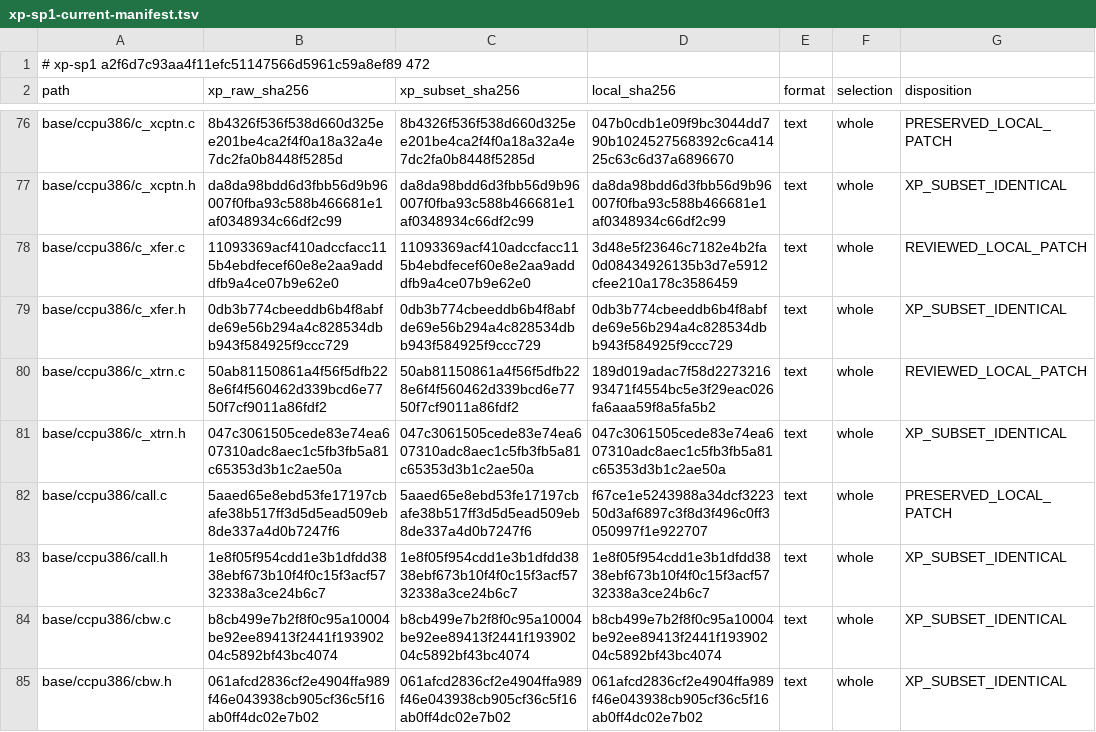
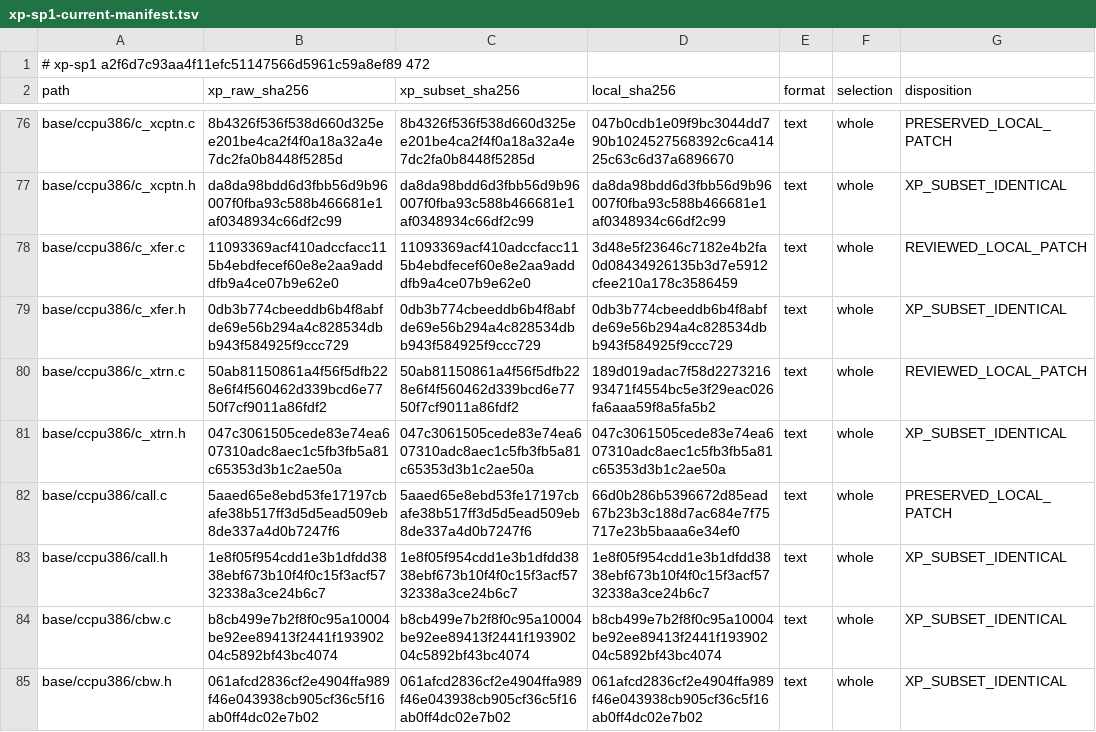
Before and after one commit to cshaxu/softpc, a TSV file: docs/etc/evidence/softpc/xp-sp1-current-manifest.tsv, drawn as a sheet; only a part is shown, gaps mark what is left out.

```diff
--- a/docs/etc/evidence/softpc/xp-sp1-current-manifest.tsv
+++ b/docs/etc/evidence/softpc/xp-sp1-current-manifest.tsv
@@ -81,3 +81,3 @@ base/ccpu386/c_xtrn.c	50ab81150861a4f56f5dfb228e6f4f560462d339bcd6e7750f7cf9011a
 base/ccpu386/c_xtrn.h	047c3061505cede83e74ea607310adc8aec1c5fb3fb5a81c65353d3b1c2ae50a	047c3061505cede83e74ea607310adc8aec1c5fb3fb5a81c65353d3b1c2ae50a	047c3061505cede83e74ea607310adc8aec1c5fb3fb5a81c65353d3b1c2ae50a	text	whole	XP_SUBSET_IDENTICAL
-base/ccpu386/call.c	5aaed65e8ebd53fe17197cbafe38b517ff3d5d5ead509eb8de337a4d0b7247f6	5aaed65e8ebd53fe17197cbafe38b517ff3d5d5ead509eb8de337a4d0b7247f6	f67ce1e5243988a34dcf322350d3af6897c3f8d3f496c0ff3050997f1e922707	text	whole	PRESERVED_LOCAL_PATCH
+base/ccpu386/call.c	5aaed65e8ebd53fe17197cbafe38b517ff3d5d5ead509eb8de337a4d0b7247f6	5aaed65e8ebd53fe17197cbafe38b517ff3d5d5ead509eb8de337a4d0b7247f6	66d0b286b5396672d85ead67b23b3c188d7ac684e7f75717e23b5baaa6e34ef0	text	whole	PRESERVED_LOCAL_PATCH
 base/ccpu386/call.h	1e8f05f954cdd1e3b1dfdd3838ebf673b10f4f0c15f3acf5732338a3ce24b6c7	1e8f05f954cdd1e3b1dfdd3838ebf673b10f4f0c15f3acf5732338a3ce24b6c7	1e8f05f954cdd1e3b1dfdd3838ebf673b10f4f0c15f3acf5732338a3ce24b6c7	text	whole	XP_SUBSET_IDENTICAL
```
Also changed, not shown: docs/etc/evidence/softpc/m9-t100-files.tsv, 5 other files.
